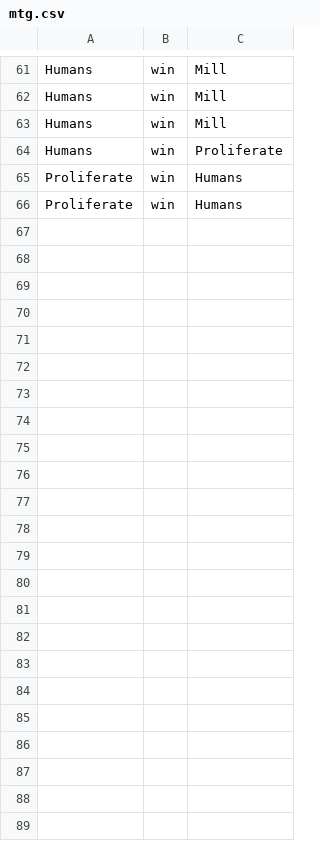
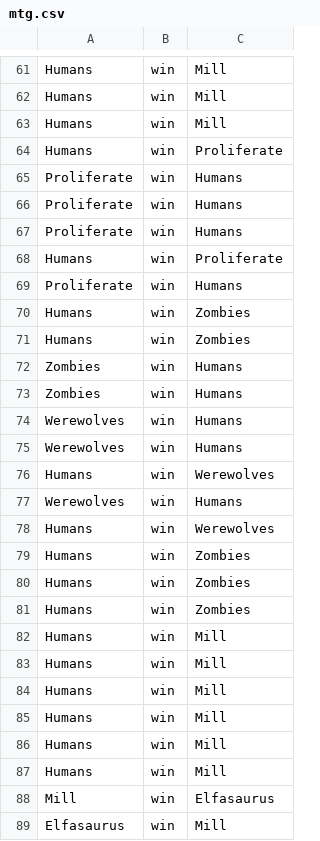
Before and after one commit to timgurto/Elo, a CSV file: mtg.csv, drawn as a sheet; only a part is shown, gaps mark what is left out; the diff covers the shown part only.

Commit message:
More data

```diff
--- a/mtg.csv
+++ b/mtg.csv
@@ -66 +66,24 @@ Proliferate,win,Humans
 Proliferate,win,Humans
+Proliferate,win,Humans
+Humans,win,Proliferate
+Proliferate,win,Humans
+Humans,win,Zombies
+Humans,win,Zombies
+Zombies,win,Humans
+Zombies,win,Humans
+Werewolves,win,Humans
+Werewolves,win,Humans
+Humans,win,Werewolves
+Werewolves,win,Humans
+Humans,win,Werewolves
+Humans,win,Zombies
+Humans,win,Zombies
+Humans,win,Zombies
+Humans,win,Mill
+Humans,win,Mill
+Humans,win,Mill
+Humans,win,Mill
+Humans,win,Mill
+Humans,win,Mill
+Mill,win,Elfasaurus
+Elfasaurus,win,Mill
```
Also changed, not shown: 25 edited cells elsewhere in this file, 2 other files.
